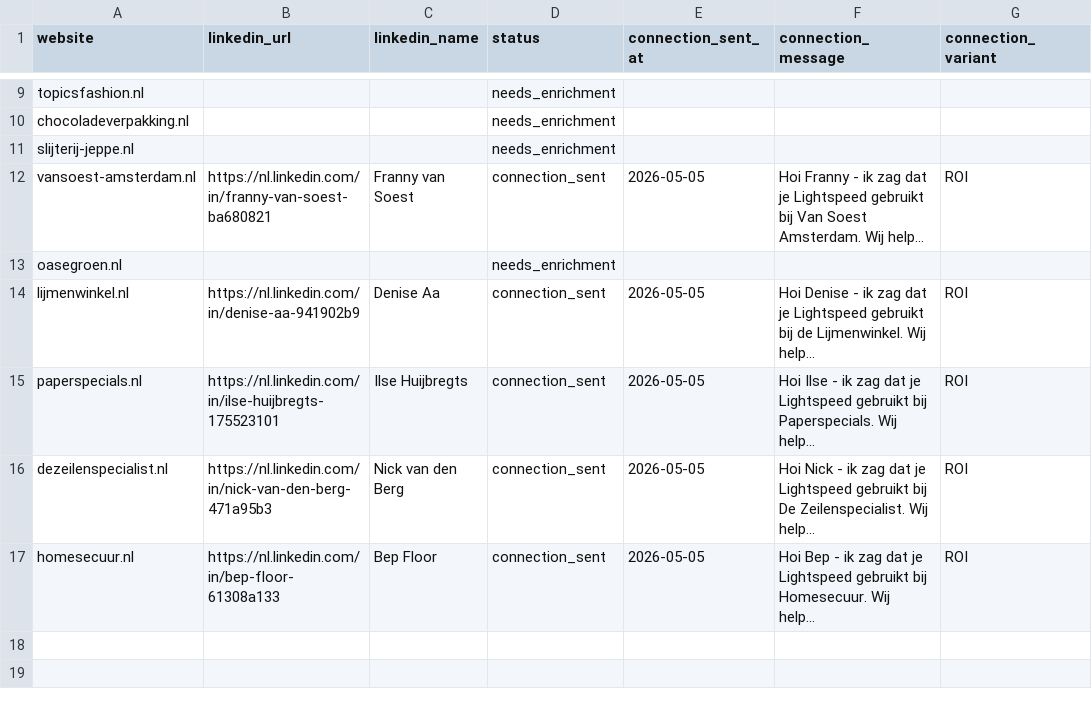
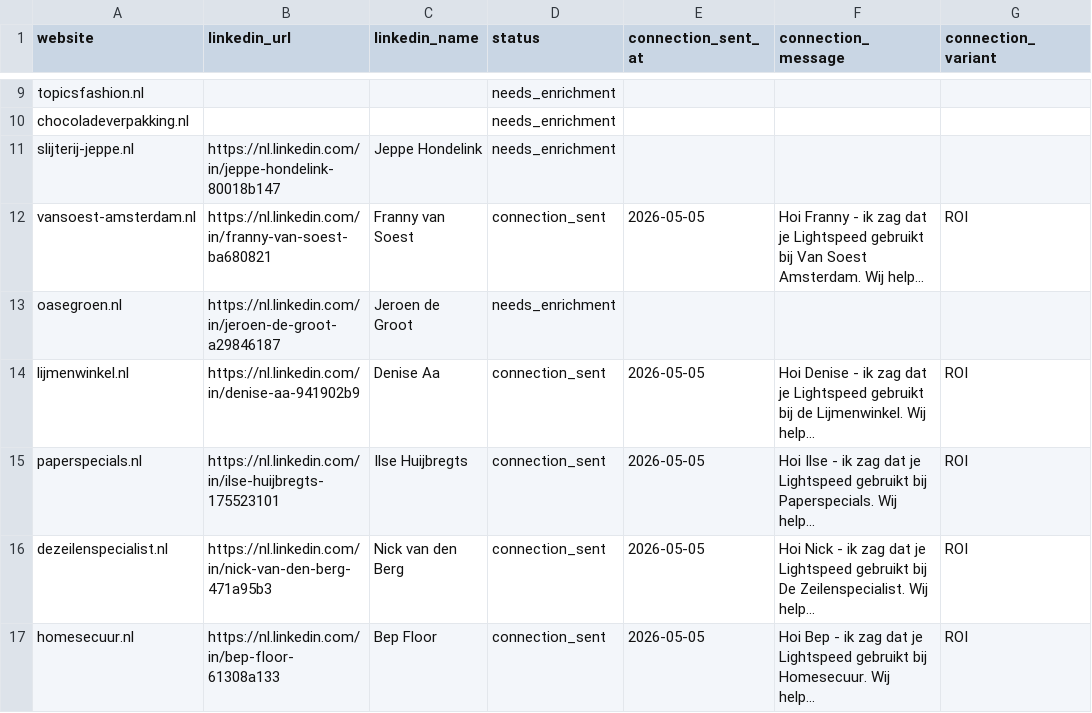
Before and after one commit to billmiddelbosch/AIntern, a CSV file: product/marketing/leads/outreach-log.csv, drawn as a sheet; only a part is shown, gaps mark what is left out; long unchanged cells end in …; the diff names each change by its address in the sheet, - before the commit and + after, or states it on an @@ line.

Commit message:
feat(leads): enrich slijterij-jeppe and oasegroen with LinkedIn profiles via Apify

```diff
--- a/product/marketing/leads/outreach-log.csv
+++ b/product/marketing/leads/outreach-log.csv
-B11 (linkedin_url): (empty)
+B11 (linkedin_url): https://nl.linkedin.com/in/jeppe-hondelink-80018b147
-C11 (linkedin_name): (empty)
+C11 (linkedin_name): Jeppe Hondelink
-B13 (linkedin_url): (empty)
+B13 (linkedin_url): https://nl.linkedin.com/in/jeroen-de-groot-a29846187
-C13 (linkedin_name): (empty)
+C13 (linkedin_name): Jeroen de Groot
```
